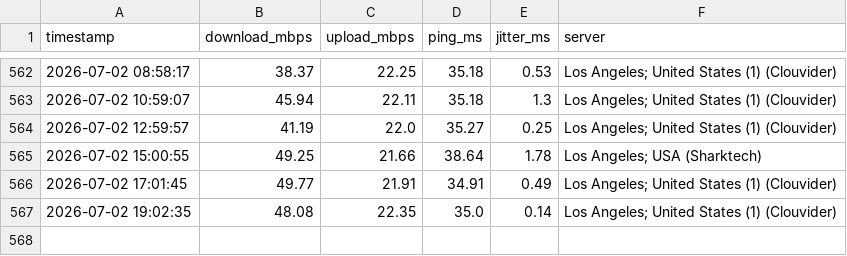
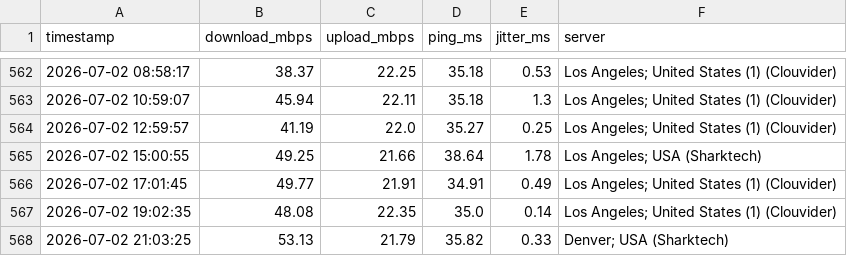
Before and after one commit to CommanderBotson93/speedtest-data, a CSV file: speed_log.csv, drawn as a sheet; only a part is shown, gaps mark what is left out; the diff names each change by its address in the sheet, - before the commit and + after, or states it on an @@ line.

Commit message:
speed data 2026-07-02 21:03

```diff
--- a/speed_log.csv
+++ b/speed_log.csv
+row 568: 2026-07-02 21:03:25 | 53.13 | 21.79 | 35.82 | 0.33 | Denver; USA (Sharktech)
```
